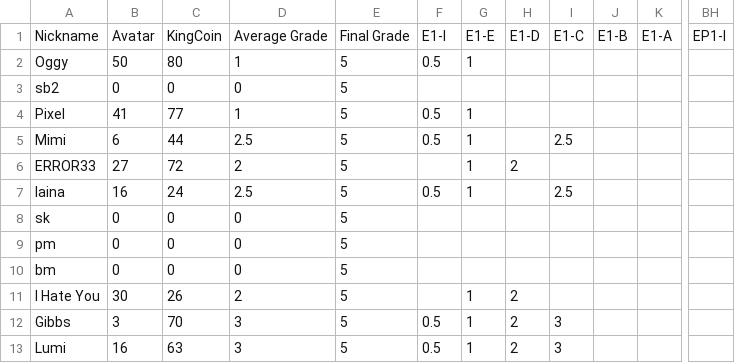
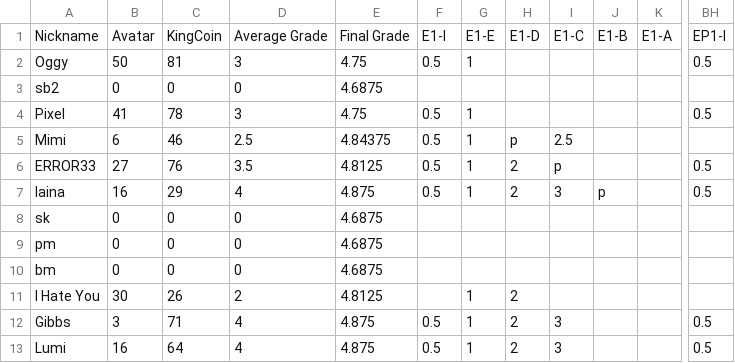
Before and after one commit to multixrulz/mr, a CSV file: 910b-sci/energy/status/student-data.csv, drawn as a sheet; only a part is shown, gaps mark what is left out; the diff covers the shown part only; the diff names each change by its address in the sheet, - before the commit and + after, or states it on an @@ line.

```diff
--- a/910b-sci/energy/status/student-data.csv
+++ b/910b-sci/energy/status/student-data.csv
-C2: 80
+C2: 81
-D2: 1
+D2: 3
-E2: 5
+E2: 4.75
-BH2: (empty)
+BH2: 0.5
-E3: 5
+E3: 4.6875
-C4: 77
+C4: 78
-D4: 1
+D4: 3
-E4: 5
+E4: 4.75
-BH4: (empty)
+BH4: 0.5
-C5: 44
+C5: 46
-E5: 5
+E5: 4.84375
-H5: (empty)
+H5: p
-C6: 72
+C6: 76
-D6: 2
+D6: 3.5
-E6: 5
+E6: 4.8125
-F6: (empty)
+F6: 0.5
-I6: (empty)
+I6: p
-BH6:BH7: (empty)
+BH6:BH7: 0.5
-C7: 24
+C7: 29
-D7: 2.5
+D7: 4
-E7: 5
+E7: 4.875
-H7: (empty)
+H7: 2
-I7: 2.5
+I7: 3
-J7: (empty)
+J7: p
-E8:E10: 5
+E8:E10: 4.6875
-E11: 5
+E11: 4.8125
-C12: 70
+C12: 71
-D12:D13: 3
+D12:D13: 4
-E12:E13: 5
+E12:E13: 4.875
-BH12:BH13: (empty)
+BH12:BH13: 0.5
-C13: 63
+C13: 64
```
Also changed, not shown: 75 edited cells elsewhere in this file, 910b-sci/energy/status/task-group-data.csv, 9y-sci/energy/status/student-data.csv, 4 other files.
